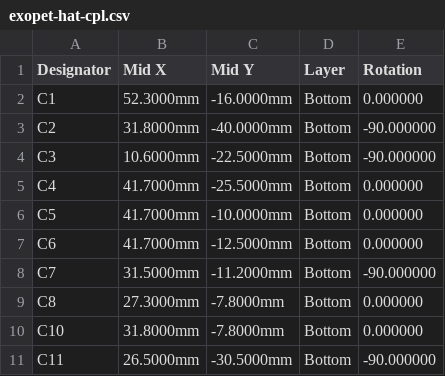
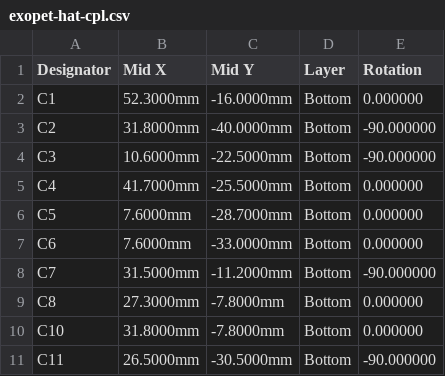
Before and after one commit to stevenwritescode/exopet, a CSV file: hardware/exopet-hat/fab/exopet-hat-cpl.csv, drawn as a sheet; only a part is shown.

```diff
--- a/hardware/exopet-hat/fab/exopet-hat-cpl.csv
+++ b/hardware/exopet-hat/fab/exopet-hat-cpl.csv
@@ -5,4 +5,4 @@ C3,10.6000mm,-22.5000mm,Bottom,-90.000000
 C4,41.7000mm,-25.5000mm,Bottom,0.000000
-C5,41.7000mm,-10.0000mm,Bottom,0.000000
-C6,41.7000mm,-12.5000mm,Bottom,0.000000
+C5,7.6000mm,-28.7000mm,Bottom,0.000000
+C6,7.6000mm,-33.0000mm,Bottom,0.000000
 C7,31.5000mm,-11.2000mm,Bottom,-90.000000
```
Also changed, not shown: hardware/exopet-hat/fab/exopet-hat-bom-jlc.csv, hardware/exopet-hat/fab/positions-raw.csv, 16 other files.
